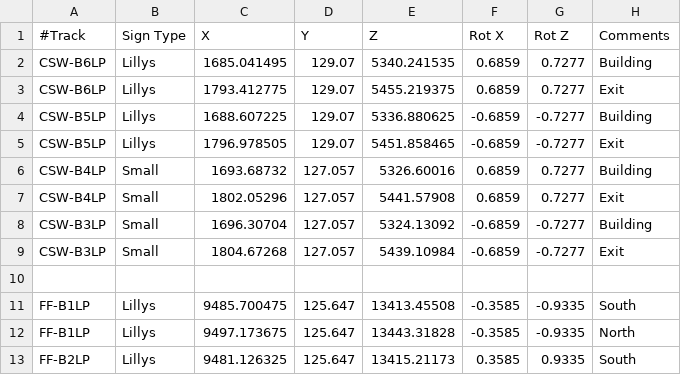
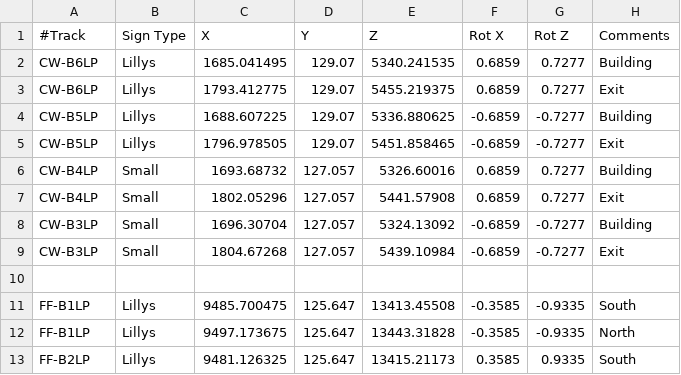
Before and after one commit to katycat5e/DVPassengerJobs, a CSV file: PassengerJobs/platform_signs.csv, drawn as a sheet; only a part is shown.

Commit message:
B99 compatability
Code works but json files need to be updated.
- Track locations for regional stations have changed.
- CS no information screens on passenger platforms
- CSW changed to CW
- CS eastern entrance is blocked by spawned passenger carriages

```diff
--- a/PassengerJobs/platform_signs.csv
+++ b/PassengerJobs/platform_signs.csv
@@ -1,10 +1,10 @@
 #Track,Sign Type,X,Y,Z,Rot X,Rot Z,Comments
-CSW-B6LP,Lillys,1685.041495,129.07,5340.241535,0.6859,0.7277,Building
-CSW-B6LP,Lillys,1793.412775,129.07,5455.219375,0.6859,0.7277,Exit
-CSW-B5LP,Lillys,1688.607225,129.07,5336.880625,-0.6859,-0.7277,Building
-CSW-B5LP,Lillys,1796.978505,129.07,5451.858465,-0.6859,-0.7277,Exit
-CSW-B4LP,Small,1693.68732,127.057,5326.60016,0.6859,0.7277,Building
-CSW-B4LP,Small,1802.05296,127.057,5441.57908,0.6859,0.7277,Exit
-CSW-B3LP,Small,1696.30704,127.057,5324.13092,-0.6859,-0.7277,Building
-CSW-B3LP,Small,1804.67268,127.057,5439.10984,-0.6859,-0.7277,Exit
+CW-B6LP,Lillys,1685.041495,129.07,5340.241535,0.6859,0.7277,Building
+CW-B6LP,Lillys,1793.412775,129.07,5455.219375,0.6859,0.7277,Exit
+CW-B5LP,Lillys,1688.607225,129.07,5336.880625,-0.6859,-0.7277,Building
+CW-B5LP,Lillys,1796.978505,129.07,5451.858465,-0.6859,-0.7277,Exit
+CW-B4LP,Small,1693.68732,127.057,5326.60016,0.6859,0.7277,Building
+CW-B4LP,Small,1802.05296,127.057,5441.57908,0.6859,0.7277,Exit
+CW-B3LP,Small,1696.30704,127.057,5324.13092,-0.6859,-0.7277,Building
+CW-B3LP,Small,1804.67268,127.057,5439.10984,-0.6859,-0.7277,Exit
 ,,,,,,,
```
Also changed, not shown: 10 other files.
